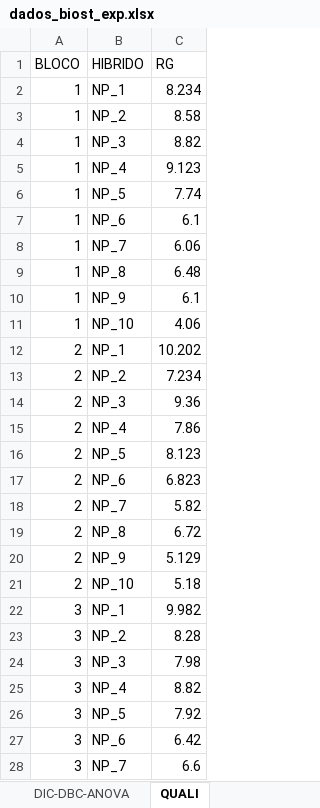
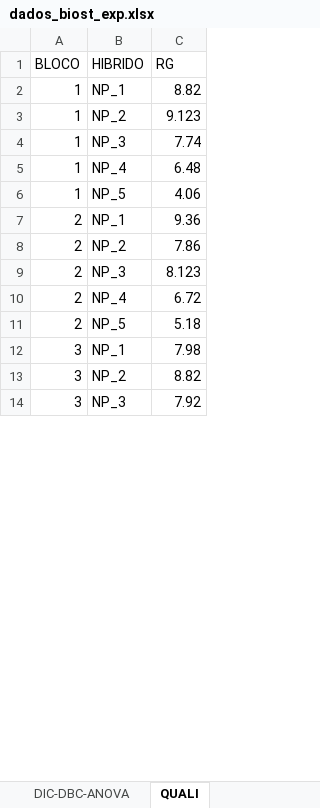
Before and after one commit to TiagoOlivoto/tiagoolivoto, an Excel workbook: static/classes/experimentacao/dados_biost_exp.xlsx, sheet QUALI, drawn as a sheet; only a part is shown; values as stored, in another font and other column widths than the file's, no borders; removed rows and columns are numbered as before the commit, all else as after; the diff covers the shown part only; the diff names each change by its address in the sheet, - before the commit and + after, or states it on an @@ line.

Commit message:
update data

```diff
--- a/static/classes/experimentacao/dados_biost_exp.xlsx (sheet QUALI)
+++ b/static/classes/experimentacao/dados_biost_exp.xlsx (sheet QUALI)
-row 2: 1 | NP_1 | 8.234
-row 3: 1 | NP_2 | 8.58
-B2 (HIBRIDO): NP_3
+B2 (HIBRIDO): NP_1
-B3 (HIBRIDO): NP_4
+B3 (HIBRIDO): NP_2
-B4 (HIBRIDO): NP_5
+B4 (HIBRIDO): NP_3
-row 7: 1 | NP_6 | 6.1
-row 8: 1 | NP_7 | 6.06
-B5 (HIBRIDO): NP_8
+B5 (HIBRIDO): NP_4
-row 10: 1 | NP_9 | 6.1
-B6 (HIBRIDO): NP_10
+B6 (HIBRIDO): NP_5
-row 12: 2 | NP_1 | 10.202
-row 13: 2 | NP_2 | 7.234
-B7 (HIBRIDO): NP_3
+B7 (HIBRIDO): NP_1
-B8 (HIBRIDO): NP_4
+B8 (HIBRIDO): NP_2
-B9 (HIBRIDO): NP_5
+B9 (HIBRIDO): NP_3
-row 17: 2 | NP_6 | 6.823
-row 18: 2 | NP_7 | 5.82
-B10 (HIBRIDO): NP_8
+B10 (HIBRIDO): NP_4
-row 20: 2 | NP_9 | 5.129
-B11 (HIBRIDO): NP_10
+B11 (HIBRIDO): NP_5
-row 22: 3 | NP_1 | 9.982
-row 23: 3 | NP_2 | 8.28
-B12 (HIBRIDO): NP_3
+B12 (HIBRIDO): NP_1
-B13 (HIBRIDO): NP_4
+B13 (HIBRIDO): NP_2
-B14 (HIBRIDO): NP_5
+B14 (HIBRIDO): NP_3
-row 27: 3 | NP_6 | 6.42
-row 28: 3 | NP_7 | 6.6
```
Also changed, not shown: 6 removed rows and 7 edited cells elsewhere in this sheet.
